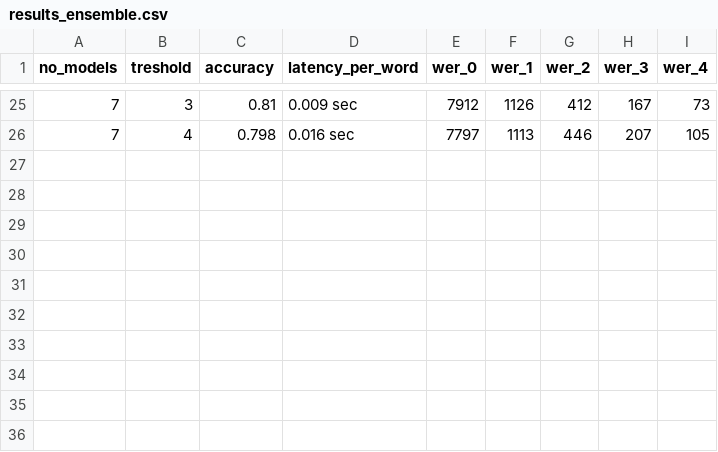
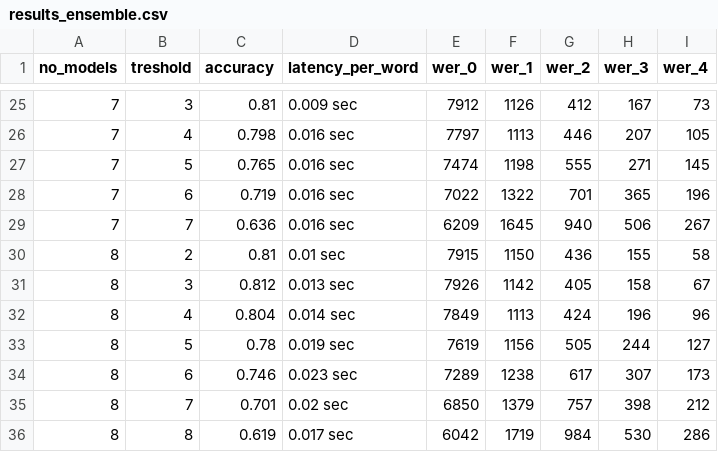
Before and after one commit to ceferisbarov/spelling-correction-tf, a CSV file: results_ensemble.csv, drawn as a sheet; only a part is shown, gaps mark what is left out; the diff names each change by its address in the sheet, - before the commit and + after, or states it on an @@ line.

Commit message:
fixed entropy model

```diff
--- a/results_ensemble.csv
+++ b/results_ensemble.csv
+row 27: 7 | 5 | 0.765 | 0.016 sec | 7474 | 1198 | 555 | 271 | 145
+row 28: 7 | 6 | 0.719 | 0.016 sec | 7022 | 1322 | 701 | 365 | 196
+row 29: 7 | 7 | 0.636 | 0.016 sec | 6209 | 1645 | 940 | 506 | 267
+row 30: 8 | 2 | 0.81 | 0.01 sec | 7915 | 1150 | 436 | 155 | 58
+row 31: 8 | 3 | 0.812 | 0.013 sec | 7926 | 1142 | 405 | 158 | 67
+row 32: 8 | 4 | 0.804 | 0.014 sec | 7849 | 1113 | 424 | 196 | 96
+row 33: 8 | 5 | 0.78 | 0.019 sec | 7619 | 1156 | 505 | 244 | 127
+row 34: 8 | 6 | 0.746 | 0.023 sec | 7289 | 1238 | 617 | 307 | 173
+row 35: 8 | 7 | 0.701 | 0.02 sec | 6850 | 1379 | 757 | 398 | 212
+row 36: 8 | 8 | 0.619 | 0.017 sec | 6042 | 1719 | 984 | 530 | 286
```
Also changed, not shown: 1 other file.
